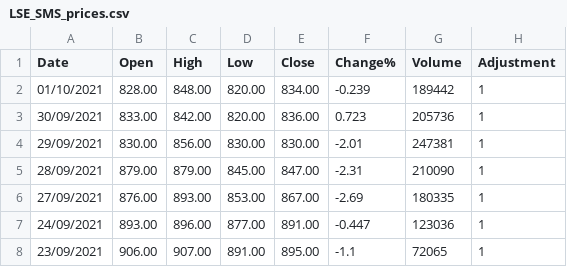
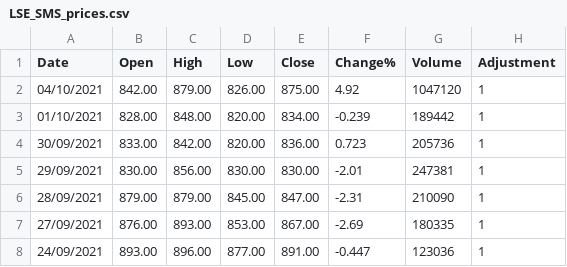
Before and after one commit to SwedishChef01/vigilant-journey, a CSV file: LSE_SMS_prices.csv, drawn as a sheet; only a part is shown; the shorter side is filled out with more unchanged rows; the diff names each change by its address in the sheet, - before the commit and + after, or states it on an @@ line.

```diff
--- a/LSE_SMS_prices.csv
+++ b/LSE_SMS_prices.csv
+row 2: 04/10/2021 | 842.00 | 879.00 | 826.00 | 875.00 | 4.92 | 1047120 | 1
```
Also changed, not shown: 2 other files.
